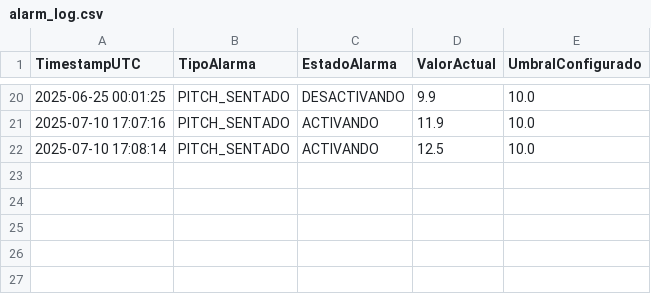
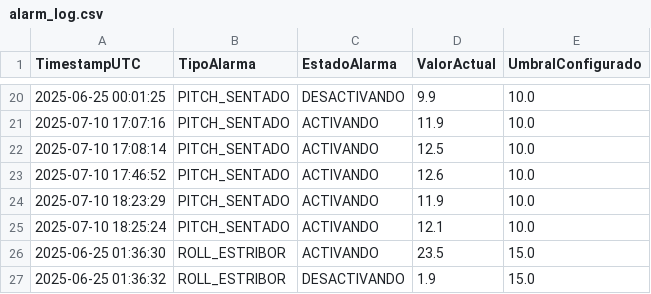
Before and after one commit to nippur1975/Clinometro, a CSV file: alarm_log.csv, drawn as a sheet; only a part is shown, gaps mark what is left out.

```diff
--- a/alarm_log.csv
+++ b/alarm_log.csv
@@ -22 +22,6 @@ TimestampUTC,TipoAlarma,EstadoAlarma,ValorActual,UmbralConfigurado
 2025-07-10 17:08:14,PITCH_SENTADO,ACTIVANDO,12.5,10.0
+2025-07-10 17:46:52,PITCH_SENTADO,ACTIVANDO,12.6,10.0
+2025-07-10 18:23:29,PITCH_SENTADO,ACTIVANDO,11.9,10.0
+2025-07-10 18:25:24,PITCH_SENTADO,ACTIVANDO,12.1,10.0
+2025-06-25 01:36:30,ROLL_ESTRIBOR,ACTIVANDO,23.5,15.0
+2025-06-25 01:36:32,ROLL_ESTRIBOR,DESACTIVANDO,1.9,15.0
```
Also changed, not shown: nmea_log.csv, 2 other files.
